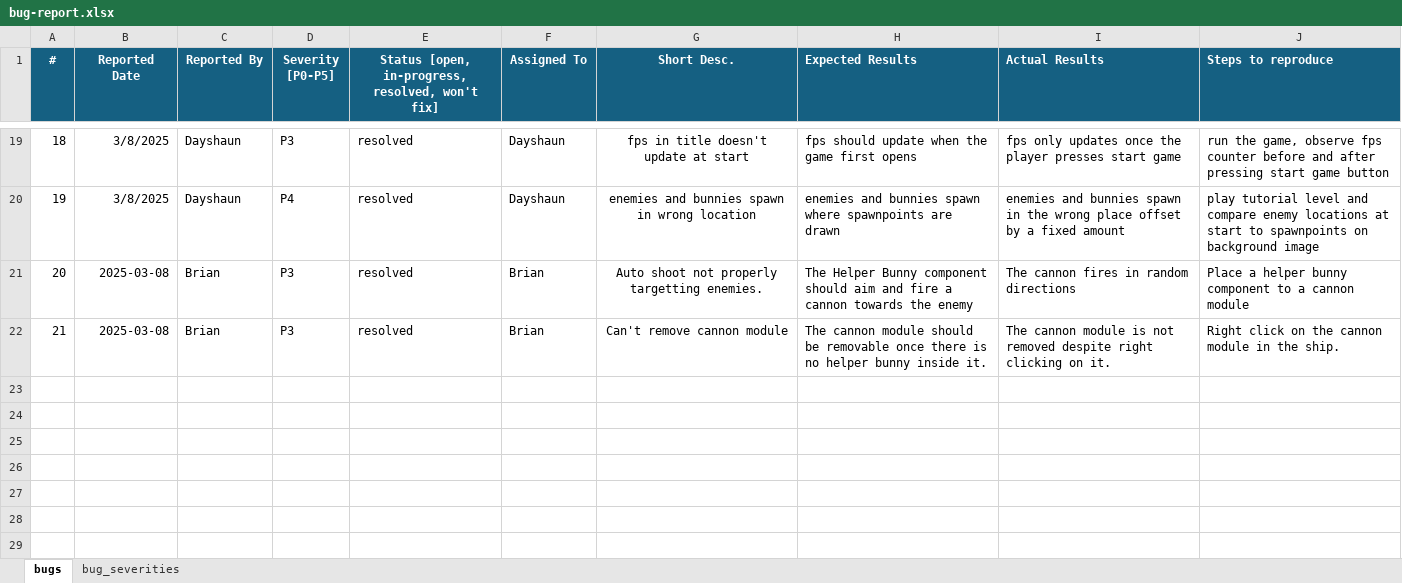
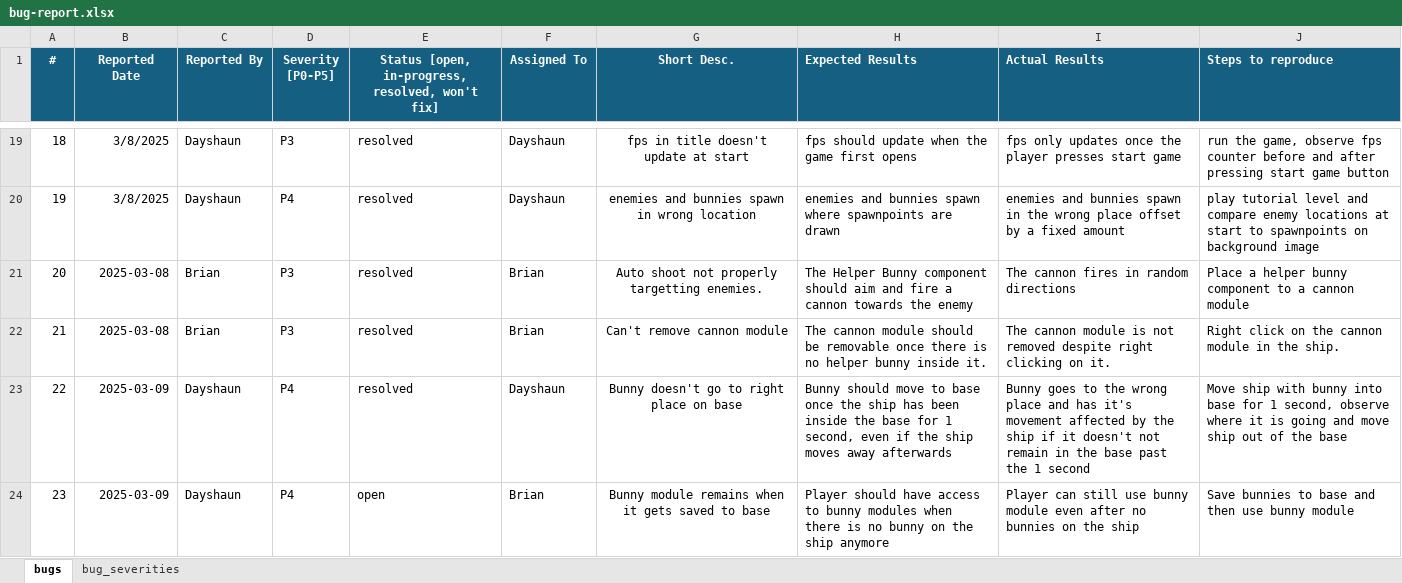
Before and after one commit to dayshaunlee/bnuuys-ship, an Excel workbook: doc/bug-report.xlsx, sheet bugs, drawn as a sheet; only a part is shown, gaps mark what is left out; values as stored, in another font and other column widths than the file's, no borders; charts and pictures not drawn; the diff names each change by its address in the sheet, - before the commit and + after, or states it on an @@ line.

Commit message:
Add files via upload

```diff
--- a/doc/bug-report.xlsx (sheet bugs)
+++ b/doc/bug-report.xlsx (sheet bugs)
+row 23: 22 | 2025-03-09 | Dayshaun | P4 | resolved | Dayshaun | Bunny doesn't go to right place on base | Bunny should move to base once the ship has been inside the base for 1 second, even if the ship moves away afterwards | Bunny goes to the wrong place and has it's movement affected by the ship if it doesn't not remain in the base past the 1 second | Move ship with bunny into base for 1 second, observe where it is going and move ship out of the base
+row 24: 23 | 2025-03-09 | Dayshaun | P4 | open | Brian | Bunny module remains when it gets saved to base | Player should have access to bunny modules when there is no bunny on the ship anymore | Player can still use bunny module even after no bunnies on the ship | Save bunnies to base and then use bunny module
```
